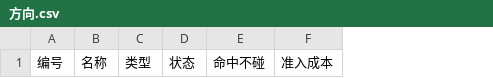
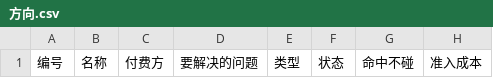
Before and after one commit to ApolloYvan/makingmoney, a CSV file: radar/数据/方向.csv, drawn as a sheet; only a part is shown; the diff names each change by its address in the sheet, - before the commit and + after, or states it on an @@ line.

```diff
--- a/radar/数据/方向.csv
+++ b/radar/数据/方向.csv
+column C, row 1: 付费方
+column D, row 1: 要解决的问题
```
Also changed, not shown: radar/规则/来源清单.csv, 7 other files.
